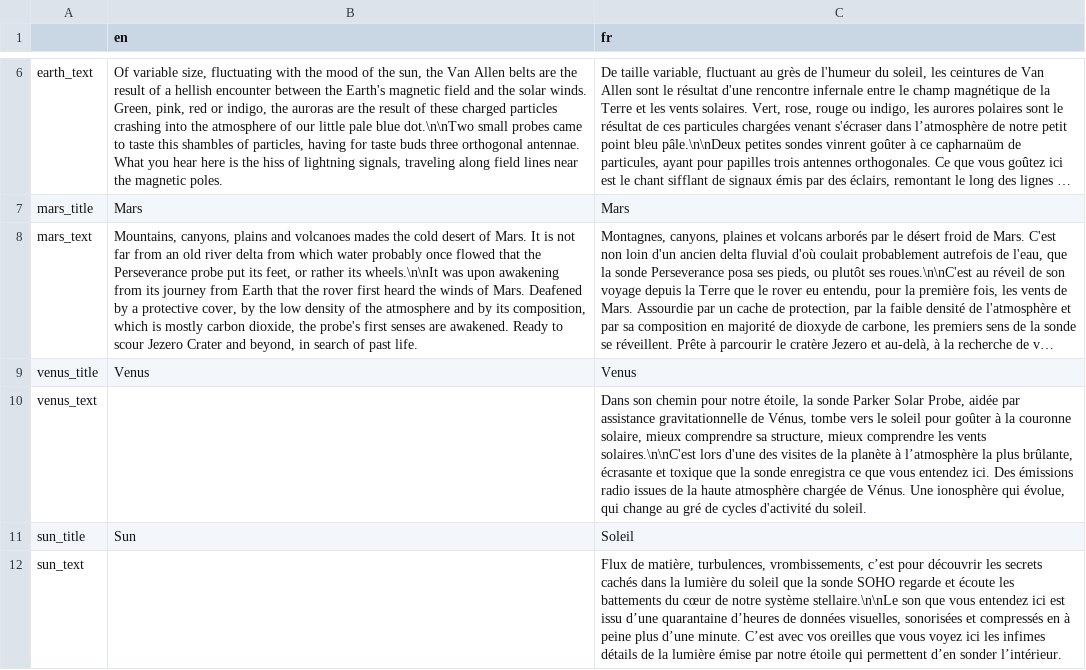
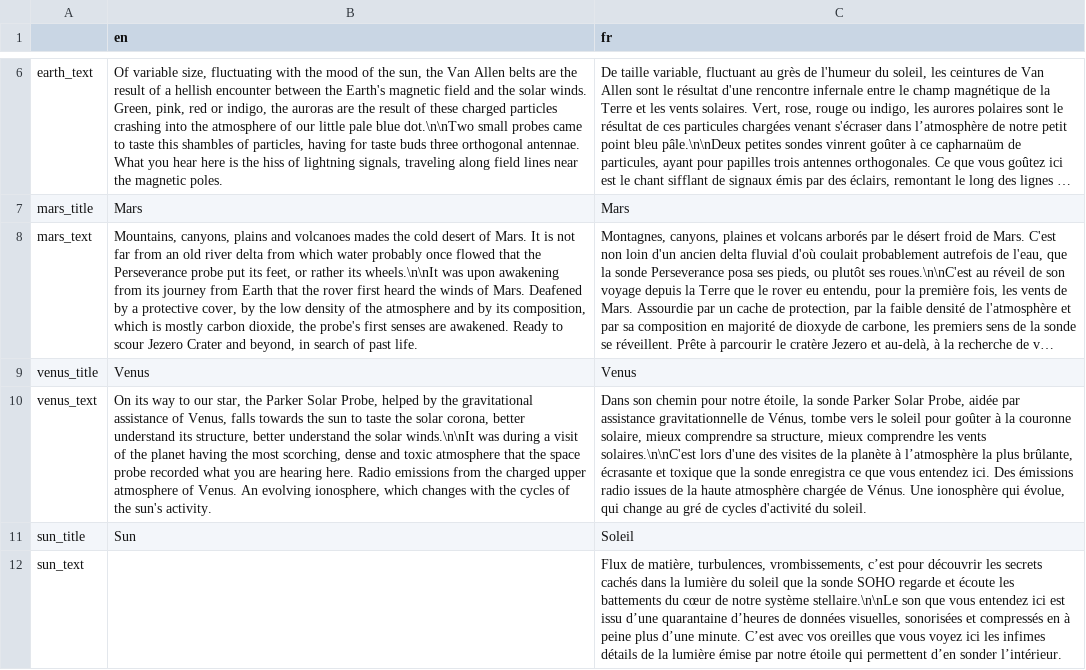
Before and after one commit to lekernelpanic/pound-probe, a CSV file: sound-probe/text/text.csv, drawn as a sheet; only a part is shown, gaps mark what is left out; long unchanged cells end in …; the diff names each change by its address in the sheet, - before the commit and + after, or states it on an @@ line.

Commit message:
English text of Venus

```diff
--- a/sound-probe/text/text.csv
+++ b/sound-probe/text/text.csv
-B10 (en): (empty)
+B10 (en): On its way to our star, the Parker Solar Probe, helped by the gravitational assistance of Venus, falls towards the sun to taste the solar corona, better understand its structure, better understand the solar winds.\n\nIt was during a visit of the planet having the most scorching, dense and toxic atmosphere that the space probe recorded what you are hearing here. Radio emissions from the charged upper atmosphere of Venus. An evolving ionosphere, which changes with the cycles of the sun's activity.
```
Also changed, not shown: 2 other files.
